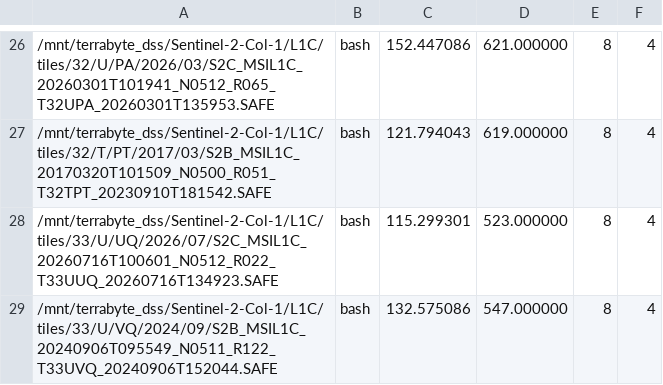
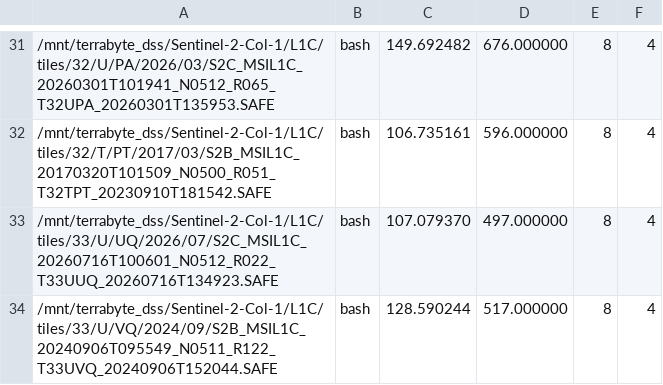
Before and after one commit to NinaHerrmann/force_runtimeanalysis, a CSV file: PR434/opt/8/log/timingcc.csv, drawn as a sheet; only a part is shown, gaps mark what is left out; the diff covers the shown part only.

```diff
--- a/PR434/opt/8/log/timingcc.csv
+++ b/PR434/opt/8/log/timingcc.csv
@@ -26,4 +31,4 @@
-/mnt/terrabyte_dss/Sentinel-2-Col-1/L1C/tiles/32/U/PA/2026/03/S2C_MSIL1C_20260301T101941_N0512_R065_T32UPA_20260301T135953.SAFE;bash;152.447086;621.000000;8;4
-/mnt/terrabyte_dss/Sentinel-2-Col-1/L1C/tiles/32/T/PT/2017/03/S2B_MSIL1C_20170320T101509_N0500_R051_T32TPT_20230910T181542.SAFE;bash;121.794043;619.000000;8;4
-/mnt/terrabyte_dss/Sentinel-2-Col-1/L1C/tiles/33/U/UQ/2026/07/S2C_MSIL1C_20260716T100601_N0512_R022_T33UUQ_20260716T134923.SAFE;bash;115.299301;523.000000;8;4
-/mnt/terrabyte_dss/Sentinel-2-Col-1/L1C/tiles/33/U/VQ/2024/09/S2B_MSIL1C_20240906T095549_N0511_R122_T33UVQ_20240906T152044.SAFE;bash;132.575086;547.000000;8;4
+/mnt/terrabyte_dss/Sentinel-2-Col-1/L1C/tiles/32/U/PA/2026/03/S2C_MSIL1C_20260301T101941_N0512_R065_T32UPA_20260301T135953.SAFE;bash;149.692482;676.000000;8;4
+/mnt/terrabyte_dss/Sentinel-2-Col-1/L1C/tiles/32/T/PT/2017/03/S2B_MSIL1C_20170320T101509_N0500_R051_T32TPT_20230910T181542.SAFE;bash;106.735161;596.000000;8;4
+/mnt/terrabyte_dss/Sentinel-2-Col-1/L1C/tiles/33/U/UQ/2026/07/S2C_MSIL1C_20260716T100601_N0512_R022_T33UUQ_20260716T134923.SAFE;bash;107.079370;497.000000;8;4
+/mnt/terrabyte_dss/Sentinel-2-Col-1/L1C/tiles/33/U/VQ/2024/09/S2B_MSIL1C_20240906T095549_N0511_R122_T33UVQ_20240906T152044.SAFE;bash;128.590244;517.000000;8;4
```
Also changed, not shown: 6 added rows, 1 removed row and 54 edited cells elsewhere in this file, 3 other files.
